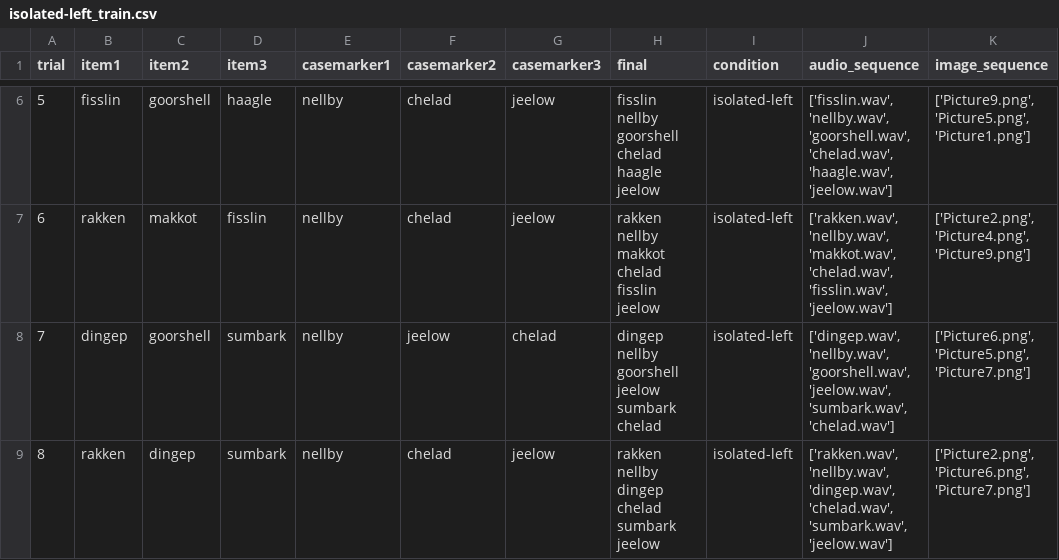
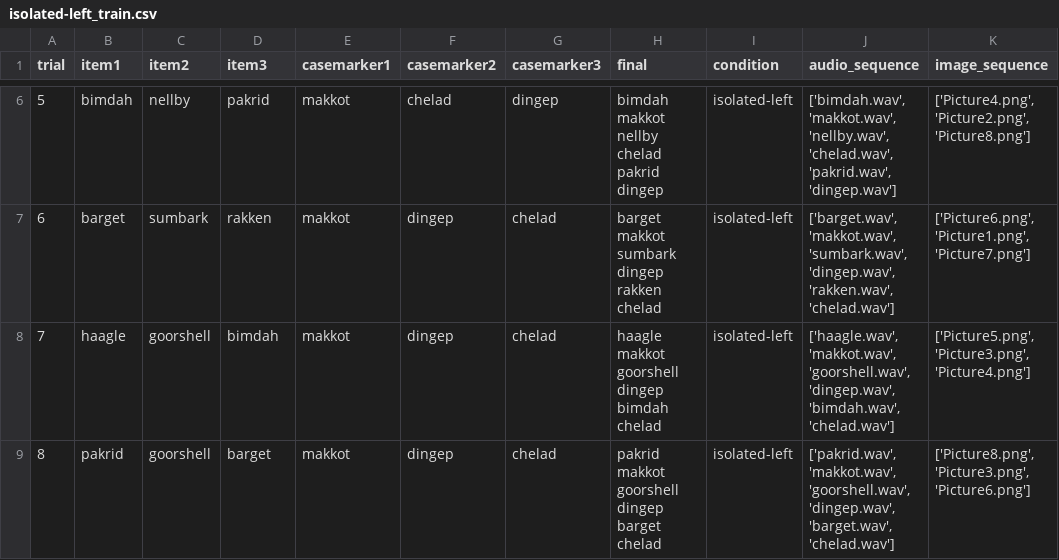
Before and after one commit to lucilevleugels/Adult_Artificial_Lang_Study, a CSV file: Generating stimuli parameters/Python/Train/isolated-left_train.csv, drawn as a sheet; only a part is shown, gaps mark what is left out; the diff covers the shown part only.

```diff
--- a/Generating stimuli parameters/Python/Train/isolated-left_train.csv
+++ b/Generating stimuli parameters/Python/Train/isolated-left_train.csv
@@ -6,4 +6,4 @@ trial,item1,item2,item3,casemarker1,casemarker2,casemarker3,final,condition,audi
-5,fisslin,goorshell,haagle,nellby,chelad,jeelow,fisslin nellby goorshell chelad haagle jeelow,isolated-left,"['fisslin.wav', 'nellby.wav', 'goorshell.wav', 'chelad.wav', 'haagle.wav', 'jeelow.wav']","['Picture9.png', 'Picture5.png', 'Picture1.png']"
-6,rakken,makkot,fisslin,nellby,chelad,jeelow,rakken nellby makkot chelad fisslin jeelow,isolated-left,"['rakken.wav', 'nellby.wav', 'makkot.wav', 'chelad.wav', 'fisslin.wav', 'jeelow.wav']","['Picture2.png', 'Picture4.png', 'Picture9.png']"
-7,dingep,goorshell,sumbark,nellby,jeelow,chelad,dingep nellby goorshell jeelow sumbark chelad,isolated-left,"['dingep.wav', 'nellby.wav', 'goorshell.wav', 'jeelow.wav', 'sumbark.wav', 'chelad.wav']","['Picture6.png', 'Picture5.png', 'Picture7.png']"
-8,rakken,dingep,sumbark,nellby,chelad,jeelow,rakken nellby dingep chelad sumbark jeelow,isolated-left,"['rakken.wav', 'nellby.wav', 'dingep.wav', 'chelad.wav', 'sumbark.wav', 'jeelow.wav']","['Picture2.png', 'Picture6.png', 'Picture7.png']"
+5,bimdah,nellby,pakrid,makkot,chelad,dingep,bimdah makkot nellby chelad pakrid dingep,isolated-left,"['bimdah.wav', 'makkot.wav', 'nellby.wav', 'chelad.wav', 'pakrid.wav', 'dingep.wav']","['Picture4.png', 'Picture2.png', 'Picture8.png']"
+6,barget,sumbark,rakken,makkot,dingep,chelad,barget makkot sumbark dingep rakken chelad,isolated-left,"['barget.wav', 'makkot.wav', 'sumbark.wav', 'dingep.wav', 'rakken.wav', 'chelad.wav']","['Picture6.png', 'Picture1.png', 'Picture7.png']"
+7,haagle,goorshell,bimdah,makkot,dingep,chelad,haagle makkot goorshell dingep bimdah chelad,isolated-left,"['haagle.wav', 'makkot.wav', 'goorshell.wav', 'dingep.wav', 'bimdah.wav', 'chelad.wav']","['Picture5.png', 'Picture3.png', 'Picture4.png']"
+8,pakrid,goorshell,barget,makkot,dingep,chelad,pakrid makkot goorshell dingep barget chelad,isolated-left,"['pakrid.wav', 'makkot.wav', 'goorshell.wav', 'dingep.wav', 'barget.wav', 'chelad.wav']","['Picture8.png', 'Picture3.png', 'Picture6.png']"
```
Also changed, not shown: 133 edited cells elsewhere in this file, Generating stimuli parameters/Python/Train/correlated_train.csv, Generating stimuli parameters/Python/Train/isolated-center_train.csv, 46 other files.
